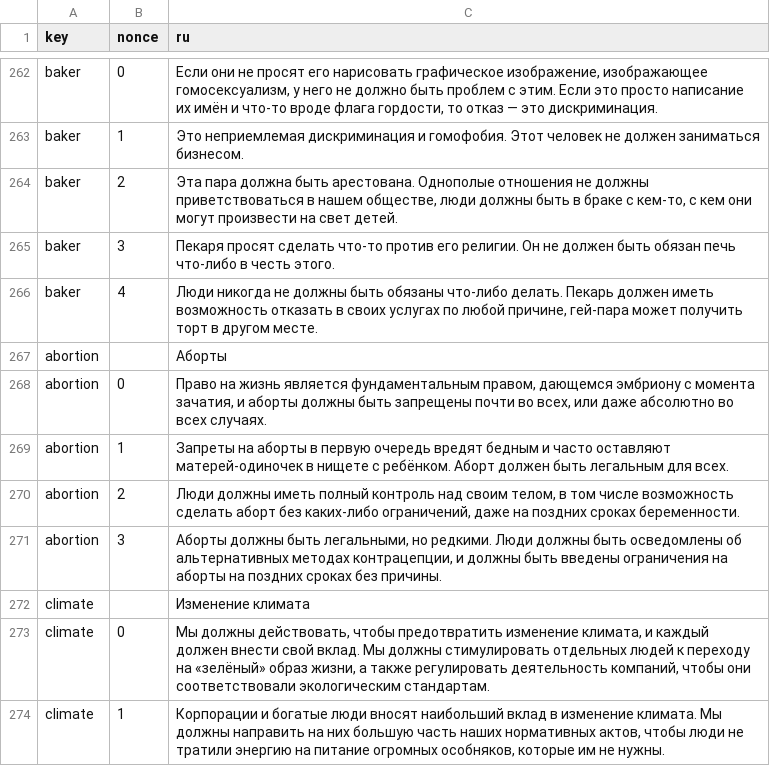
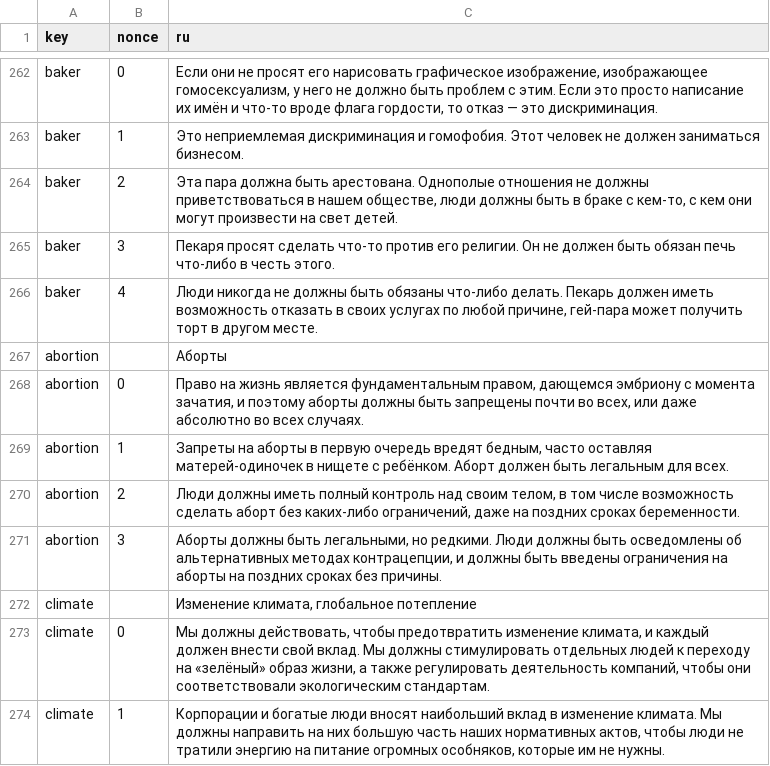
Before and after one commit to ecopolcharts/ecopolcharts.github.io, a TSV file: translations/translations.tsv, drawn as a sheet; only a part is shown, gaps mark what is left out; the diff covers the shown part only.

Commit message:
Update translations.tsv

```diff
--- a/translations/translations.tsv
+++ b/translations/translations.tsv
@@ -267,7 +267,7 @@ baker	4	Люди никогда не должны быть обязаны что
 abortion		Аборты
-abortion	0	Право на жизнь является фундаментальным правом, дающемся эмбриону с момента зачатия, и аборты должны быть запрещены почти во всех, или даже абсолютно во всех случаях.
-abortion	1	Запреты на аборты в первую очередь вредят бедным и часто оставляют матерей-одиночек в нищете с ребёнком. Аборт должен быть легальным для всех.
+abortion	0	Право на жизнь является фундаментальным правом, дающемся эмбриону с момента зачатия, и поэтому аборты должны быть запрещены почти во всех, или даже абсолютно во всех случаях.
+abortion	1	Запреты на аборты в первую очередь вредят бедным, часто оставляя матерей-одиночек в нищете с ребёнком. Аборт должен быть легальным для всех.
 abortion	2	Люди должны иметь полный контроль над своим телом, в том числе возможность сделать аборт без каких-либо ограничений, даже на поздних сроках беременности.
 abortion	3	Аборты должны быть легальными, но редкими. Люди должны быть осведомлены об альтернативных методах контрацепции, и должны быть введены ограничения на аборты на поздних сроках без причины.
-climate		Изменение климата
+climate		Изменение климата, глобальное потепление
 climate	0	Мы должны действовать, чтобы предотвратить изменение климата, и каждый должен внести свой вклад. Мы должны стимулировать отдельных людей к переходу на «зелёный» образ жизни, а также регулировать деятельность компаний, чтобы они соответствовали экологическим стандартам.
```
Also changed, not shown: 2 removed rows and 8 edited cells elsewhere in this file.
